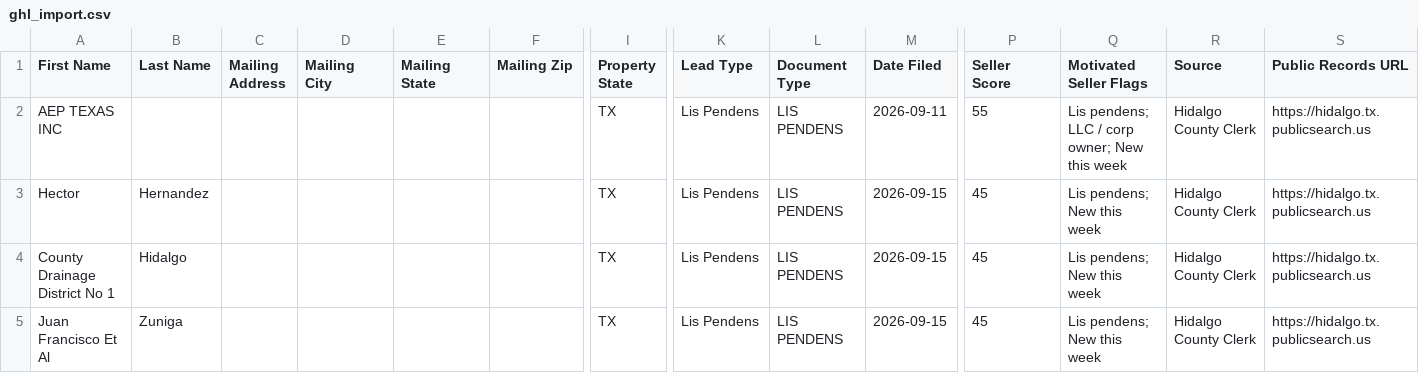
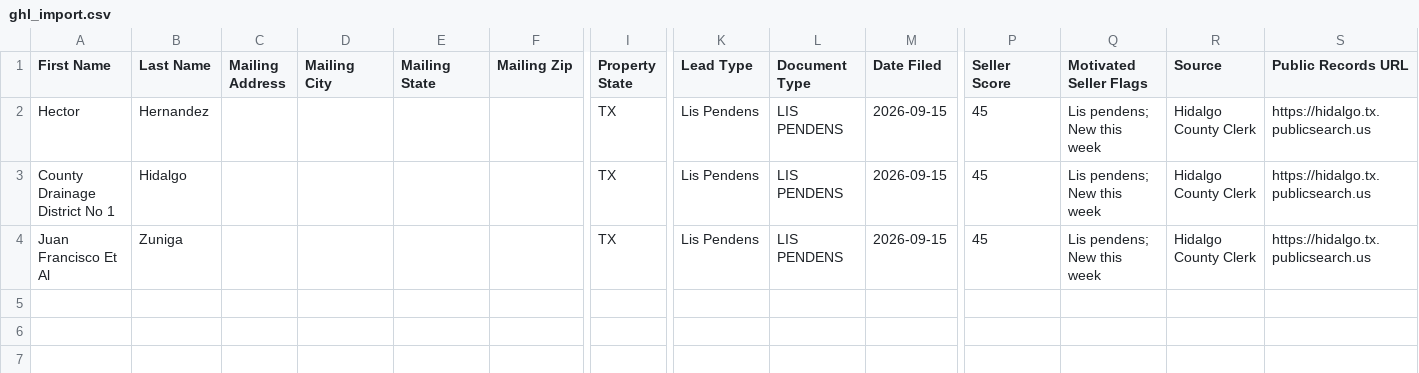
Before and after one commit to martinherrerajr33-source/Hidalgo-leads, a CSV file: data/ghl_import.csv, drawn as a sheet; only a part is shown, gaps mark what is left out; rows hold the shown columns only; the diff names each change by its address in the sheet, - before the commit and + after, or states it on an @@ line.

```diff
--- a/data/ghl_import.csv
+++ b/data/ghl_import.csv
-row 2: AEP TEXAS INC |  |  |  |  |  | TX | Lis Pendens | LIS PENDENS | 2026-09-11 | 55 | Lis pendens; LLC / corp owner; New this week | Hidalgo County Clerk | https://hidalgo.tx.publicsearch.us
```
Also changed, not shown: 2 other files.
